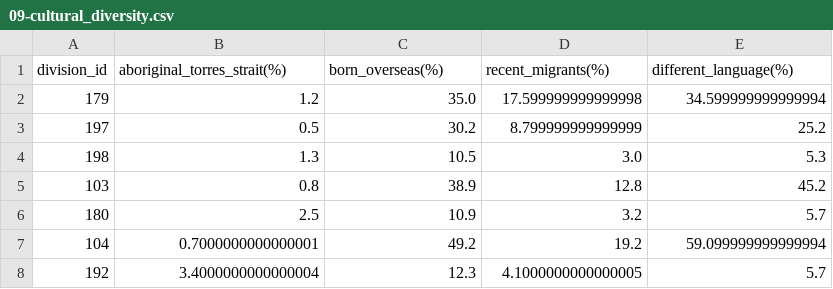
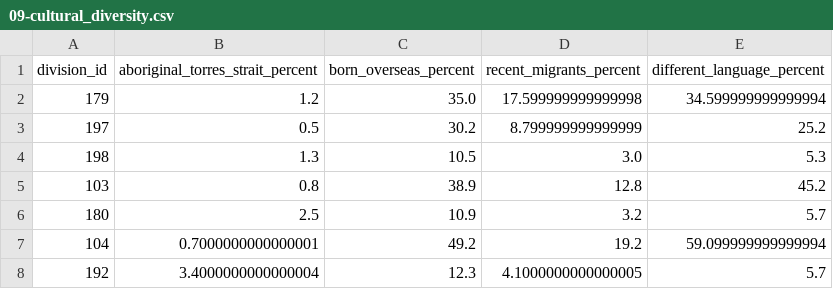
Before and after one commit to annewieggers/ETL-project, a CSV file: 09-output_cultural_diversity/09-cultural_diversity.csv, drawn as a sheet; only a part is shown.

Commit message:
updated column names

```diff
--- a/09-output_cultural_diversity/09-cultural_diversity.csv
+++ b/09-output_cultural_diversity/09-cultural_diversity.csv
@@ -1,2 +1,2 @@
-division_id,aboriginal_torres_strait(%),born_overseas(%),recent_migrants(%),different_language(%)
+division_id,aboriginal_torres_strait_percent,born_overseas_percent,recent_migrants_percent,different_language_percent
 179,1.2,35.0,17.599999999999998,34.599999999999994
```
Also changed, not shown: 10-output_education/10-education.csv, 4 other files.
